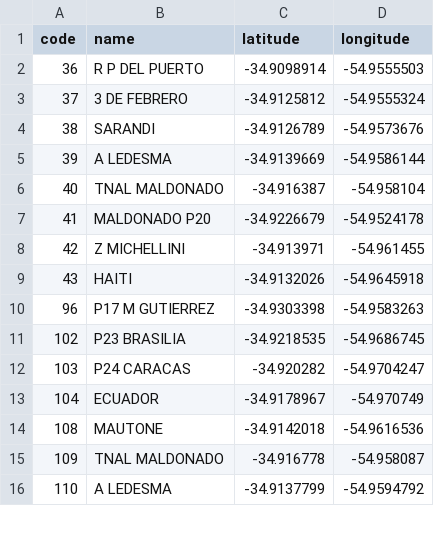
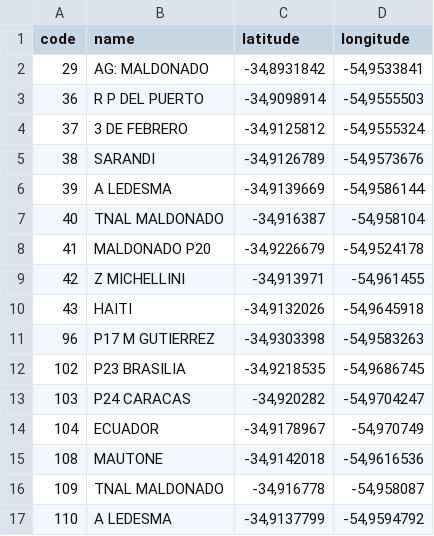
Before and after one commit to Nahuelche13/como_llegar, a CSV file: assets/csv/stops.csv, drawn as a sheet; only a part is shown; the diff covers the shown part only.

Commit message:
Update stops file

```diff
--- a/assets/csv/stops.csv
+++ b/assets/csv/stops.csv
@@ -1,16 +1,17 @@
 code,name,latitude,longitude
-36,R P DEL PUERTO,-34.9098914,-54.9555503
-37,3 DE FEBRERO,-34.9125812,-54.9555324
-38,SARANDI,-34.9126789,-54.9573676
-39,A LEDESMA,-34.9139669,-54.9586144
-40,TNAL MALDONADO,-34.916387,-54.958104
-41,MALDONADO P20,-34.9226679,-54.9524178
-42,Z MICHELLINI,-34.913971,-54.961455
-43,HAITI,-34.9132026,-54.9645918
-96,P17 M GUTIERREZ,-34.9303398,-54.9583263
-102,P23 BRASILIA,-34.9218535,-54.9686745
-103,P24 CARACAS,-34.920282,-54.9704247
-104,ECUADOR,-34.9178967,-54.970749
-108,MAUTONE,-34.9142018,-54.9616536
-109,TNAL MALDONADO,-34.916778,-54.958087
-110,A LEDESMA,-34.9137799,-54.9594792
+29,AG: MALDONADO,"-34,8931842","-54,9533841"
+36,R P DEL PUERTO,"-34,9098914","-54,9555503"
+37,3 DE FEBRERO,"-34,9125812","-54,9555324"
+38,SARANDI,"-34,9126789","-54,9573676"
+39,A LEDESMA,"-34,9139669","-54,9586144"
+40,TNAL MALDONADO,"-34,916387","-54,958104"
+41,MALDONADO P20,"-34,9226679","-54,9524178"
+42,Z MICHELLINI,"-34,913971","-54,961455"
+43,HAITI,"-34,9132026","-54,9645918"
+96,P17 M GUTIERREZ,"-34,9303398","-54,9583263"
+102,P23 BRASILIA,"-34,9218535","-54,9686745"
+103,P24 CARACAS,"-34,920282","-54,9704247"
+104,ECUADOR,"-34,9178967","-54,970749"
+108,MAUTONE,"-34,9142018","-54,9616536"
+109,TNAL MALDONADO,"-34,916778","-54,958087"
+110,A LEDESMA,"-34,9137799","-54,9594792"
```
Also changed, not shown: 64 edited cells elsewhere in this file.
